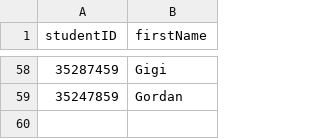
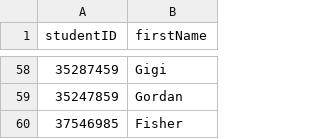
Before and after one commit to methasha20250805/LibrarySystem.py, a CSV file: student.csv, drawn as a sheet; only a part is shown, gaps mark what is left out.

Commit message:
adding students

```diff
--- a/student.csv
+++ b/student.csv
@@ -59 +59,2 @@ studentID,firstName
 35247859,Gordan
+37546985,Fisher
```
